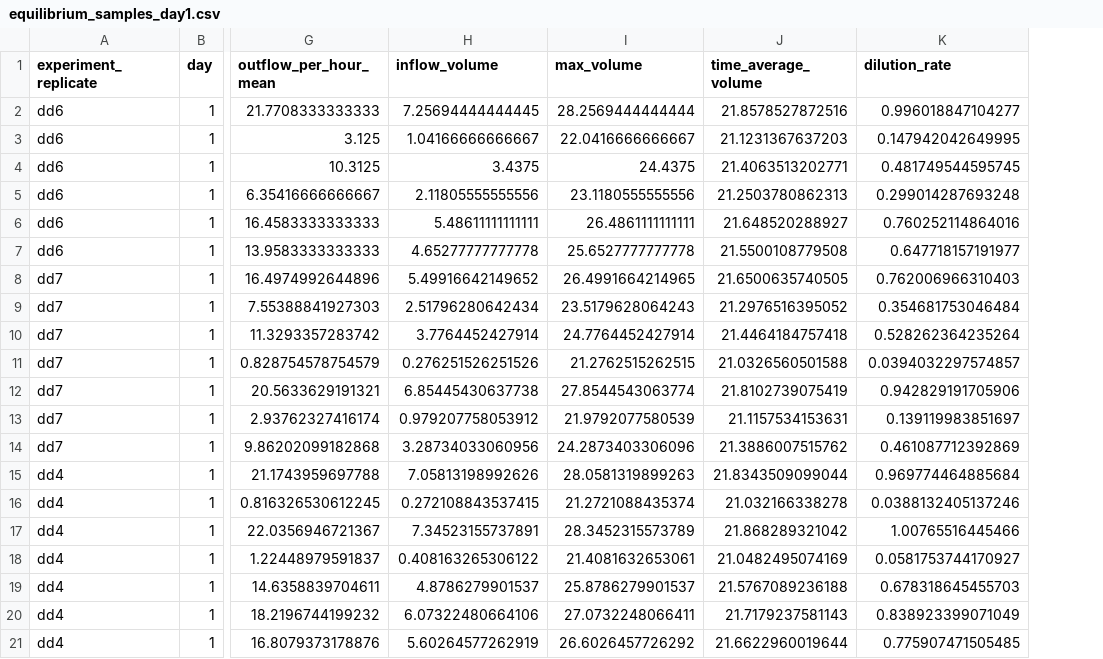
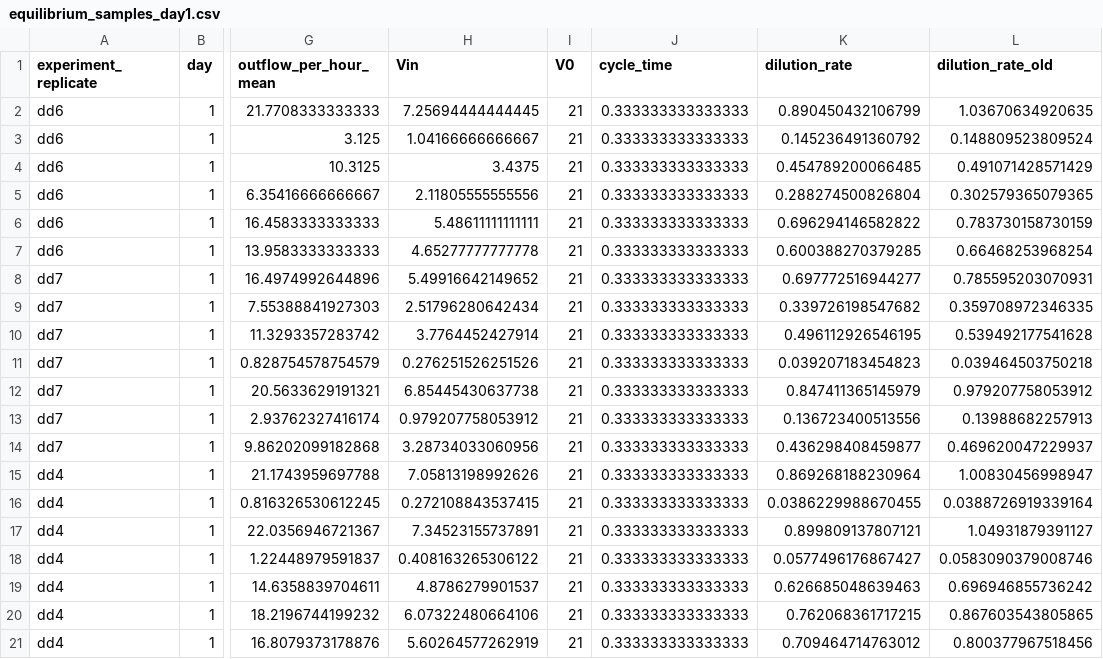
Before and after one commit to jamesaorr/chemo-dd, a CSV file: data/processed/equilibrium_samples_day1.csv, drawn as a sheet; only a part is shown, gaps mark what is left out; removed rows and columns are numbered as before the commit, all else as after; the diff names each change by its address in the sheet, - before the commit and + after, or states it on an @@ line.

```diff
--- a/data/processed/equilibrium_samples_day1.csv
+++ b/data/processed/equilibrium_samples_day1.csv
-column I (max_volume), rows 2-21: 28.2569444444444 | 22.0416666666667 | 24.4375 | 23.1180555555556 | 26.4861111111111 | 25.6527777777778 | 26.4991664214965 | 23.5179628064243 | 24.7764452427914 | 21.2762515262515 | 27.8544543063774 | 21.9792077580539 | 24.2873403306096 | 28.0581319899263 | 21.2721088435374 | 28.3452315573789 | 21.4081632653061 | 25.8786279901537 | 27.0732248066411 | 26.6026457726292
-column J (time_average_volume), rows 2-21: 21.8578527872516 | 21.1231367637203 | 21.4063513202771 | 21.2503780862313 | 21.648520288927 | 21.5500108779508 | 21.6500635740505 | 21.2976516395052 | 21.4464184757418 | 21.0326560501588 | 21.8102739075419 | 21.1157534153631 | 21.3886007515762 | 21.8343509099044 | 21.032166338278 | 21.868289321042 | 21.0482495074169 | 21.5767089236188 | 21.7179237581143 | 21.6622960019644
+column I (V0), rows 2-21: all 21
+column J (cycle_time), rows 2-21: all 0.333333333333333
+column L (dilution_rate_old), rows 2-21: 1.03670634920635 | 0.148809523809524 | 0.491071428571429 | 0.302579365079365 | 0.783730158730159 | 0.66468253968254 | 0.785595203070931 | 0.359708972346335 | 0.539492177541628 | 0.039464503750218 | 0.979207758053912 | 0.13988682257913 | 0.469620047229937 | 1.00830456998947 | 0.0388726919339164 | 1.04931879391127 | 0.0583090379008746 | 0.696946855736242 | 0.867603543805865 | 0.800377967518456
-H1: inflow_volume
+H1: Vin
-K2 (dilution_rate): 0.996018847104277
+K2 (dilution_rate): 0.890450432106799
-K3 (dilution_rate): 0.147942042649995
+K3 (dilution_rate): 0.145236491360792
-K4 (dilution_rate): 0.481749544595745
+K4 (dilution_rate): 0.454789200066485
-K5 (dilution_rate): 0.299014287693248
+K5 (dilution_rate): 0.288274500826804
-K6 (dilution_rate): 0.760252114864016
+K6 (dilution_rate): 0.696294146582822
-K7 (dilution_rate): 0.647718157191977
+K7 (dilution_rate): 0.600388270379285
-K8 (dilution_rate): 0.762006966310403
+K8 (dilution_rate): 0.697772516944277
-K9 (dilution_rate): 0.354681753046484
+K9 (dilution_rate): 0.339726198547682
-K10 (dilution_rate): 0.528262364235264
+K10 (dilution_rate): 0.496112926546195
-K11 (dilution_rate): 0.0394032297574857
+K11 (dilution_rate): 0.039207183454823
-K12 (dilution_rate): 0.942829191705906
+K12 (dilution_rate): 0.847411365145979
-K13 (dilution_rate): 0.139119983851697
+K13 (dilution_rate): 0.136723400513556
-K14 (dilution_rate): 0.461087712392869
+K14 (dilution_rate): 0.436298408459877
-K15 (dilution_rate): 0.969774464885684
+K15 (dilution_rate): 0.869268188230964
-K16 (dilution_rate): 0.0388132405137246
+K16 (dilution_rate): 0.0386229988670455
-K17 (dilution_rate): 1.00765516445466
+K17 (dilution_rate): 0.899809137807121
-K18 (dilution_rate): 0.0581753744170927
+K18 (dilution_rate): 0.0577496176867427
-K19 (dilution_rate): 0.678318645455703
+K19 (dilution_rate): 0.626685048639463
-K20 (dilution_rate): 0.838923399071049
+K20 (dilution_rate): 0.762068361717215
-K21 (dilution_rate): 0.775907471505485
+K21 (dilution_rate): 0.709464714763012
```
Also changed, not shown: data/processed/all_samples.csv, data/processed/equilibrium_samples.csv, 11 other files.
